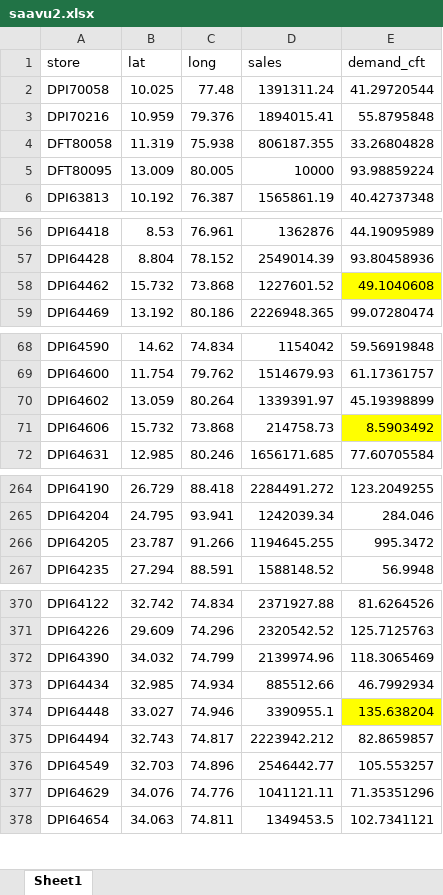
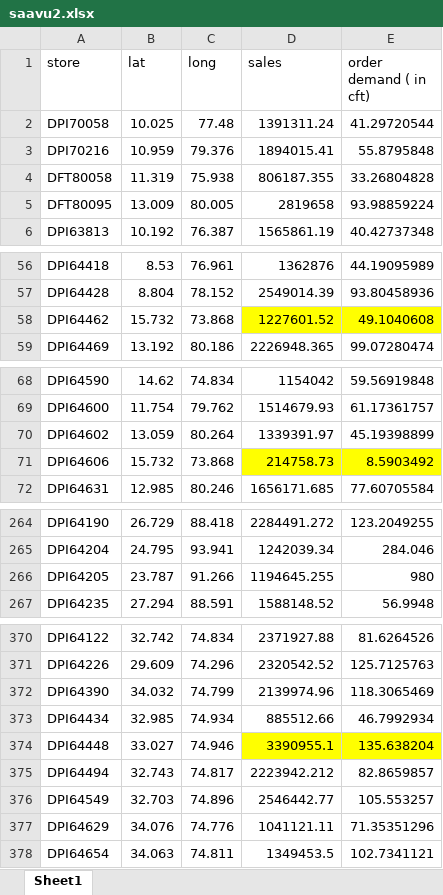
Before and after one commit to Jayakumarvaddadi/weighted-k-means-dc-location, an Excel workbook: saavu2.xlsx, sheet Sheet1, drawn as a sheet; only a part is shown, gaps mark what is left out; values as stored, in another font and other column widths than the file's, no borders; the diff names each change by its address in the sheet, - before the commit and + after, or states it on an @@ line.

Commit message:
Add files via upload

```diff
--- a/saavu2.xlsx (sheet Sheet1)
+++ b/saavu2.xlsx (sheet Sheet1)
-E1: demand_cft
+E1: order demand ( in cft)
-D5 (sales): 10000
+D5 (sales): 2819658
-D58 fill: none
+D58 fill: #FFFF00
-D71 fill: none
+D71 fill: #FFFF00
-E266 (order demand ( in cft)): 995.3472
+E266 (order demand ( in cft)): 980
-D374 fill: none
+D374 fill: #FFFF00
```
